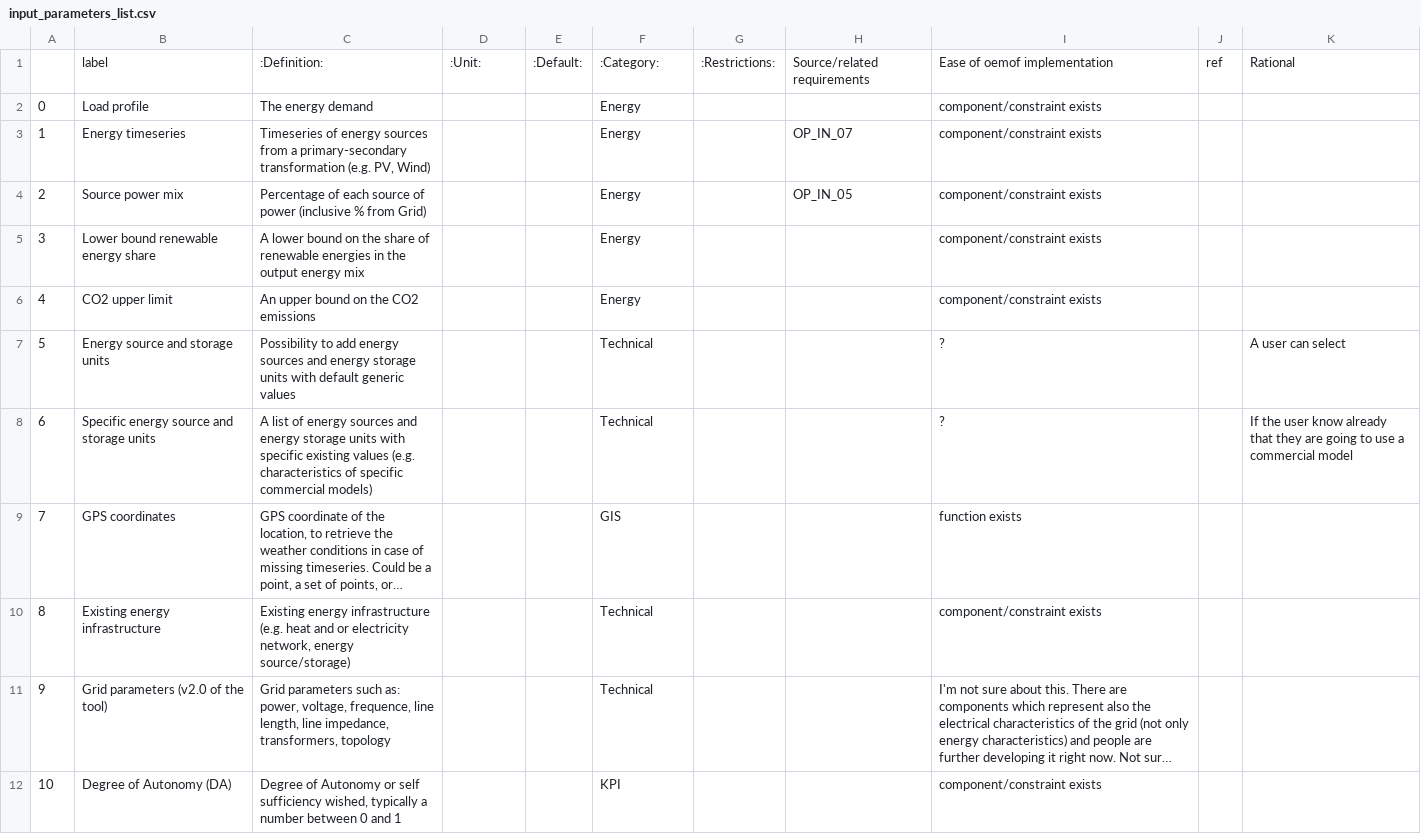
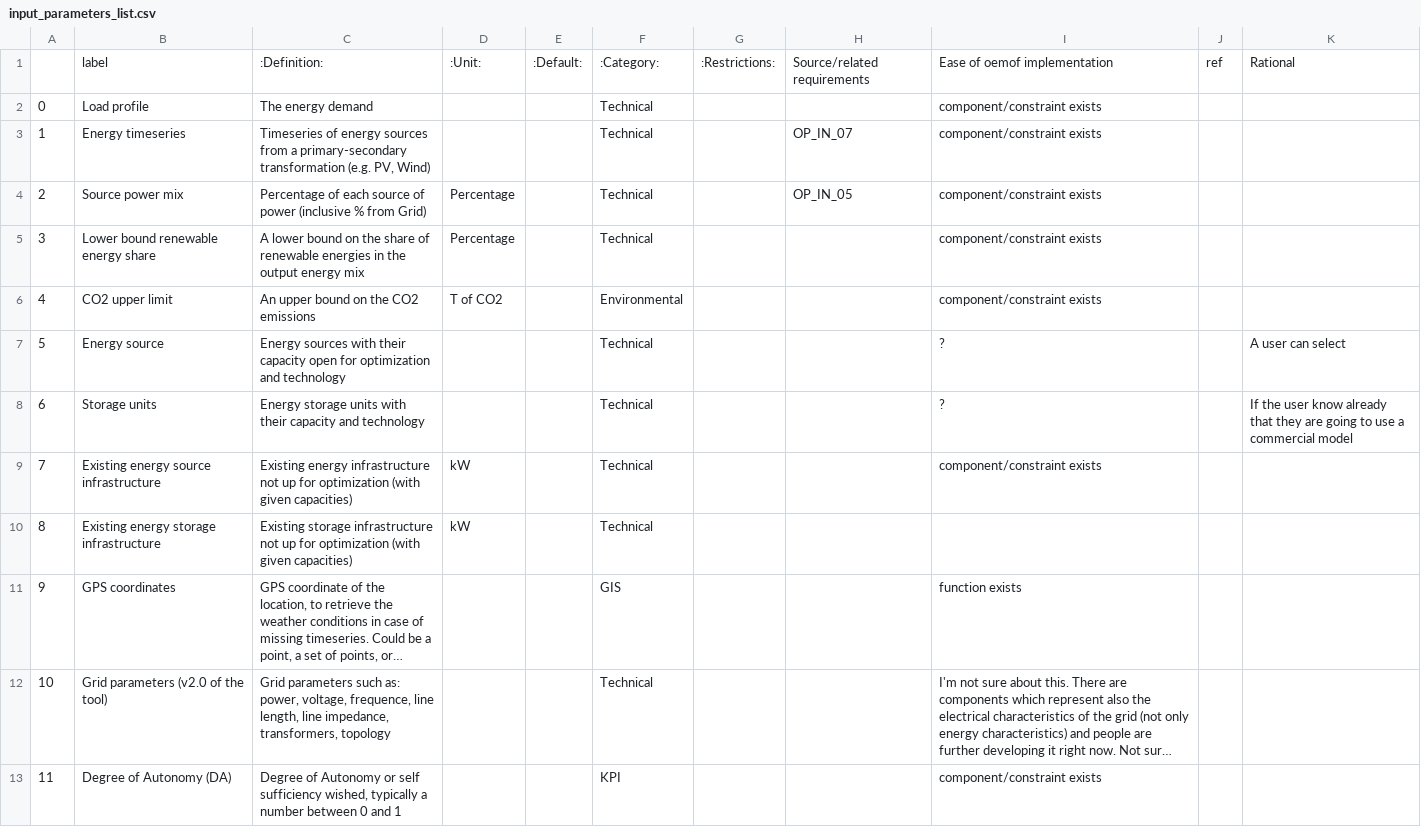
Before and after one commit to rl-institut/open_plan, a CSV file: docs/_files/input_parameters_list.csv, drawn as a sheet; only a part is shown; long unchanged cells end in …; removed rows and columns are numbered as before the commit, all else as after; the diff covers the shown part only; the diff names each change by its address in the sheet, - before the commit and + after, or states it on an @@ line.

Commit message:
Update input_parameter_list.csv

```diff
--- a/docs/_files/input_parameters_list.csv
+++ b/docs/_files/input_parameters_list.csv
-F2:F5: Energy
+F2:F5: Technical
-D4:D5: (empty)
+D4:D5: Percentage
-D6: (empty)
+D6: T of CO2
-F6: Energy
+F6: Environmental
-B7: Energy source and storage units
+B7: Energy source
-C7: Possibility to add energy sources and energy storage units with default generic values
+C7: Energy sources with their capacity open for optimization and technology
-B8: Specific energy source and storage units
+B8: Storage units
-C8: A list of energy sources and energy storage units with specific existing values (e.g. characteristics of specific commercial models)
+C8: Energy storage units with their capacity and technology
+row 9: 7 | Existing energy source infrastructure | Existing energy infrastructure not up for optimization (with given capacities) | kW |  | Technical |  |  | component/constraint exists
+row 10: 8 | Existing energy storage infrastructure | Existing storage infrastructure not up for optimization (with given capacities) | kW |  | Technical
@@ column A renumbered from row 11 down @@
-row 10: 8 | Existing energy infrastructure | Existing energy infrastructure (e.g. heat and or electricity network, energy source/storage) |  |  | Technical |  |  | component/constraint exists
```
Also changed, not shown: 15 edited cells elsewhere in this file.
